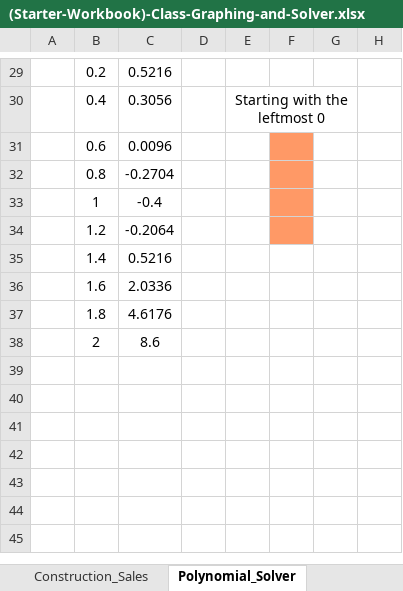
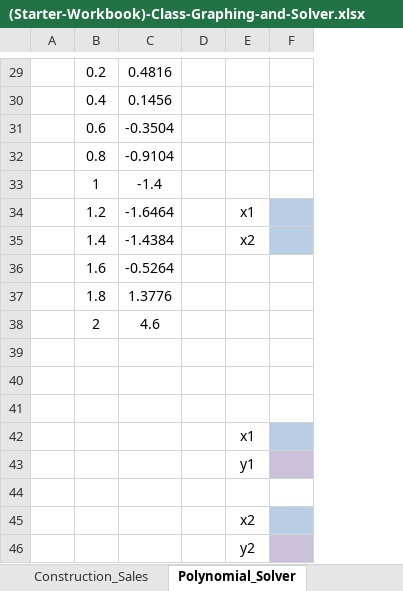
Before and after one commit to byu-cce270/content, an Excel workbook: docs/unit1/4_graphing_numsolver/(Starter-Workbook)-Class-Graphing-and-Solver.xlsx, sheet Polynomial_Solver, drawn as a sheet; only a part is shown, gaps mark what is left out; values as stored, in another font and other column widths than the file's, no borders; charts and pictures not drawn; removed rows and columns are numbered as before the commit, all else as after; the diff covers the shown part only; the diff names each change by its address in the sheet, - before the commit and + after, or states it on an @@ line.

Commit message:
updated in-class instructions and starter sheet

```diff
--- a/docs/unit1/4_graphing_numsolver/(Starter-Workbook)-Class-Graphing-and-Solver.xlsx (sheet Polynomial_Solver)
+++ b/docs/unit1/4_graphing_numsolver/(Starter-Workbook)-Class-Graphing-and-Solver.xlsx (sheet Polynomial_Solver)
-column C, rows 29-38: 0.5216 | 0.3056 | 0.0096 | -0.2704 | -0.4 | -0.2064 | 0.5216 | 2.0336 | 4.6176 | 8.6
+column C, rows 29-38: 0.4816 | 0.1456 | -0.3504 | -0.9104 | -1.4 | -1.6464 | -1.4384 | -0.5264 | 1.3776 | 4.6
+column D, empty
+column E, rows 34-35: x1 | x2
-column E, row 30: Starting with the leftmost 0
-column F, empty
-column G, empty
-column H, empty
-F34:F35 fill: none
+F34:F35 fill: #B9CDE5
+row 39: (empty)
+row 40: (empty)
+row 41: (empty)
+row 42:  |  |  |  | x1
+row 43:  |  |  |  | y1
+row 44: (empty)
+row 45:  |  |  |  | x2
+row 46:  |  |  |  | y2
```
Also changed, not shown: 5 added rows, 5 removed rows and cell formats elsewhere in this sheet, charts or pictures, 1 other file.
